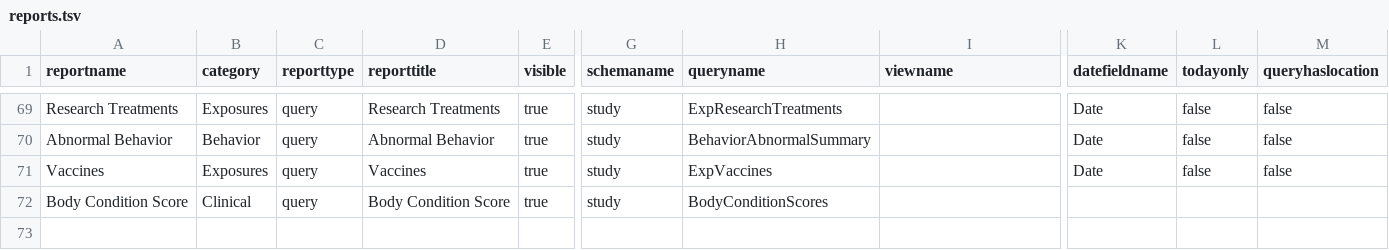
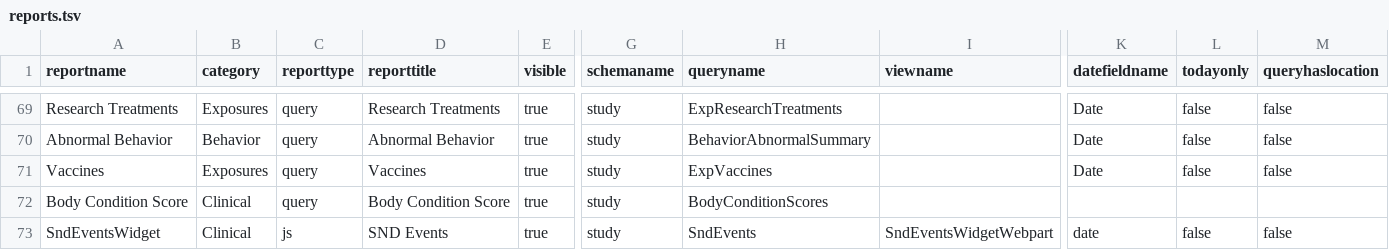
Before and after one commit to LabKey/snprcEHRModules, a TSV file: snprc_ehr/resources/data/reports.tsv, drawn as a sheet; only a part is shown, gaps mark what is left out; rows hold the shown columns only; the diff names each change by its address in the sheet, - before the commit and + after, or states it on an @@ line.

```diff
--- a/snprc_ehr/resources/data/reports.tsv
+++ b/snprc_ehr/resources/data/reports.tsv
+row 73: SndEventsWidget | Clinical | js | SND Events | true | study | SndEvents | SndEventsWidgetWebpart | date | false | false
```
Also changed, not shown: 1 other file.
